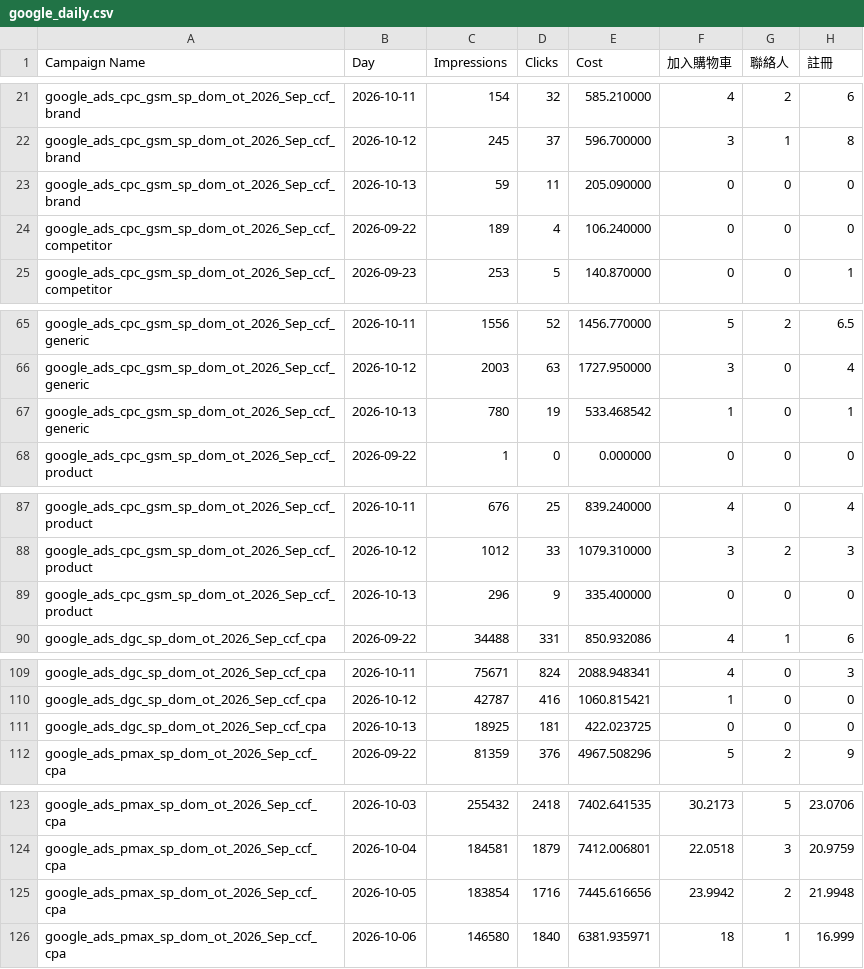
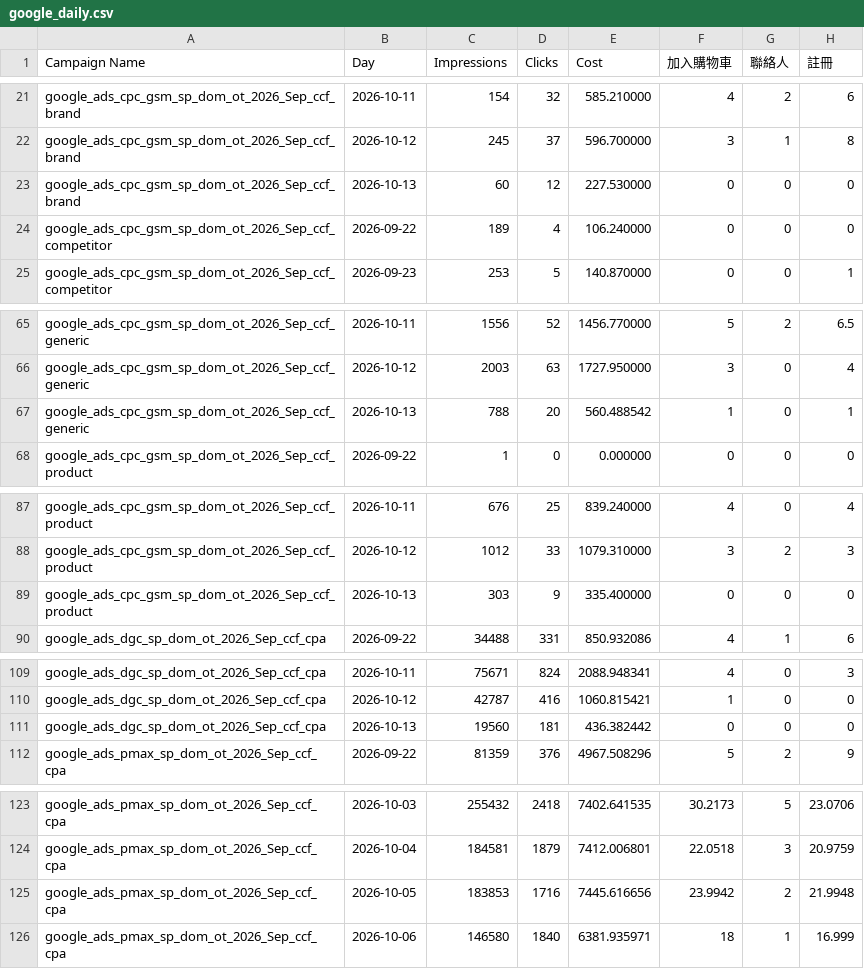
Before and after one commit to eatingxie167-creator/wv-meal-dashboard, a CSV file: google_daily.csv, drawn as a sheet; only a part is shown, gaps mark what is left out; the diff names each change by its address in the sheet, - before the commit and + after, or states it on an @@ line.

Commit message:
自動更新 Google 每日成效到 2026-10-13

```diff
--- a/google_daily.csv
+++ b/google_daily.csv
-C23 (Impressions): 59
+C23 (Impressions): 60
-D23 (Clicks): 11
+D23 (Clicks): 12
-E23 (Cost): 205.090000
+E23 (Cost): 227.530000
-C67 (Impressions): 780
+C67 (Impressions): 788
-D67 (Clicks): 19
+D67 (Clicks): 20
-E67 (Cost): 533.468542
+E67 (Cost): 560.488542
-C89 (Impressions): 296
+C89 (Impressions): 303
-C111 (Impressions): 18925
+C111 (Impressions): 19560
-E111 (Cost): 422.023725
+E111 (Cost): 436.382442
-C125 (Impressions): 183854
+C125 (Impressions): 183853
```
